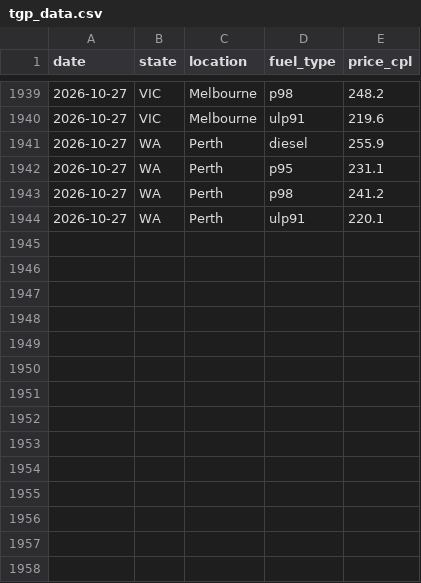
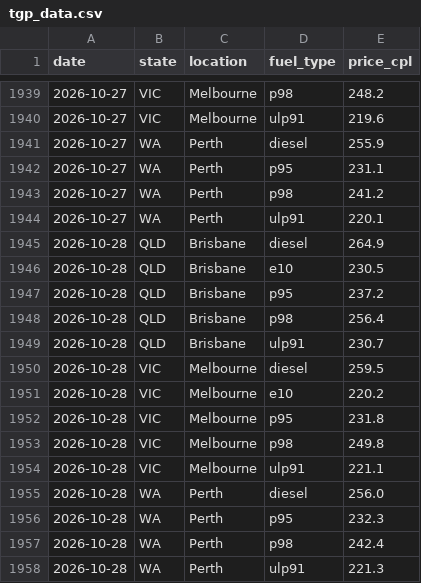
Before and after one commit to nwbort/tgp-atlas, a CSV file: tgp_data.csv, drawn as a sheet; only a part is shown, gaps mark what is left out.

```diff
--- a/tgp_data.csv
+++ b/tgp_data.csv
@@ -1944 +1944,15 @@ date,state,location,fuel_type,price_cpl
 2026-10-27,WA,Perth,ulp91,220.1
+2026-10-28,QLD,Brisbane,diesel,264.9
+2026-10-28,QLD,Brisbane,e10,230.5
+2026-10-28,QLD,Brisbane,p95,237.2
+2026-10-28,QLD,Brisbane,p98,256.4
+2026-10-28,QLD,Brisbane,ulp91,230.7
+2026-10-28,VIC,Melbourne,diesel,259.5
+2026-10-28,VIC,Melbourne,e10,220.2
+2026-10-28,VIC,Melbourne,p95,231.8
+2026-10-28,VIC,Melbourne,p98,249.8
+2026-10-28,VIC,Melbourne,ulp91,221.1
+2026-10-28,WA,Perth,diesel,256.0
+2026-10-28,WA,Perth,p95,232.3
+2026-10-28,WA,Perth,p98,242.4
+2026-10-28,WA,Perth,ulp91,221.3
```
Also changed, not shown: tgp-atlas-current.csv, tgp-atlas-history.csv, 1 other file.
